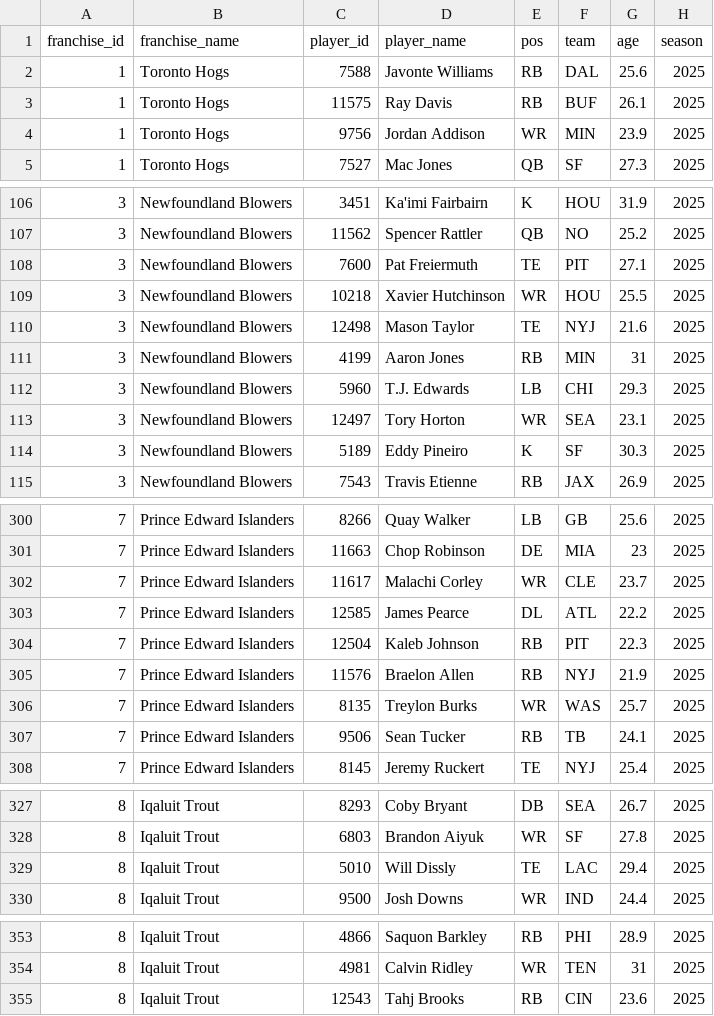
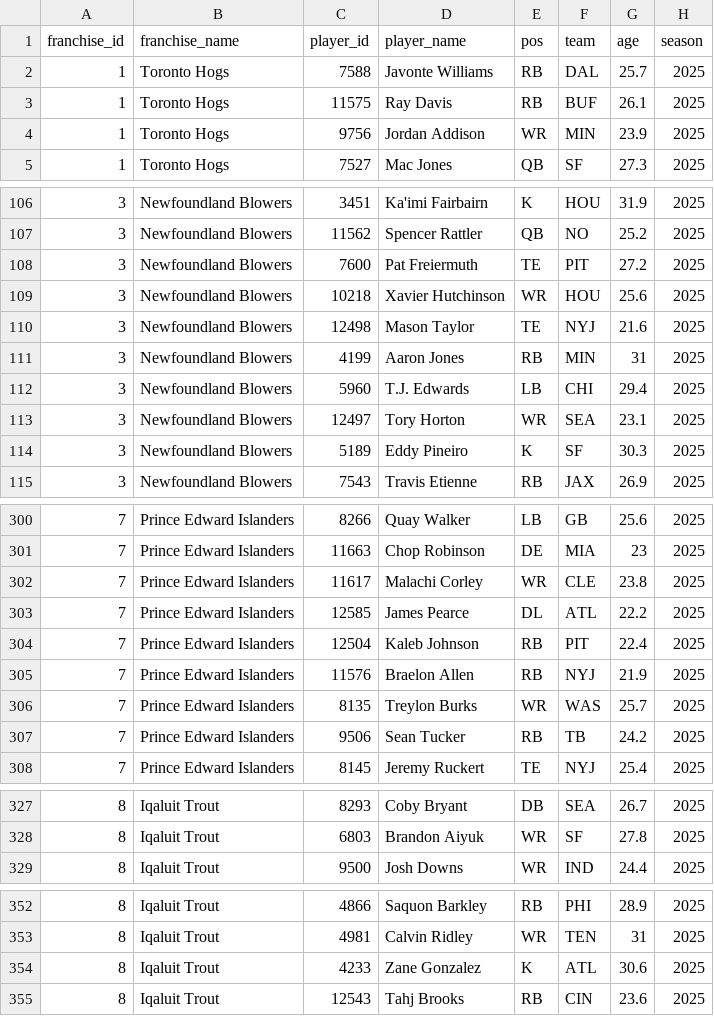
Before and after one commit to Clovena/edgewater-fantasy-hq, a CSV file: data/sixth-city/api/stg_rosters.csv (was data/sixth-city/api/rosters.csv), drawn as a sheet; only a part is shown, gaps mark what is left out; the diff covers the shown part only.

```diff
--- a/data/sixth-city/api/rosters.csv
+++ b/data/sixth-city/api/stg_rosters.csv
@@ -1,3 +1,3 @@
 "franchise_id","franchise_name","player_id","player_name","pos","team","age","season"
-"1","Toronto Hogs","7588","Javonte Williams","RB","DAL",25.6,2025
+"1","Toronto Hogs","7588","Javonte Williams","RB","DAL",25.7,2025
 "1","Toronto Hogs","11575","Ray Davis","RB","BUF",26.1,2025
@@ -107,7 +107,7 @@
 "3","Newfoundland Blowers","11562","Spencer Rattler","QB","NO",25.2,2025
-"3","Newfoundland Blowers","7600","Pat Freiermuth","TE","PIT",27.1,2025
-"3","Newfoundland Blowers","10218","Xavier Hutchinson","WR","HOU",25.5,2025
+"3","Newfoundland Blowers","7600","Pat Freiermuth","TE","PIT",27.2,2025
+"3","Newfoundland Blowers","10218","Xavier Hutchinson","WR","HOU",25.6,2025
 "3","Newfoundland Blowers","12498","Mason Taylor","TE","NYJ",21.6,2025
 "3","Newfoundland Blowers","4199","Aaron Jones","RB","MIN",31,2025
-"3","Newfoundland Blowers","5960","T.J. Edwards","LB","CHI",29.3,2025
+"3","Newfoundland Blowers","5960","T.J. Edwards","LB","CHI",29.4,2025
 "3","Newfoundland Blowers","12497","Tory Horton","WR","SEA",23.1,2025
@@ -301,8 +301,8 @@
 "7","Prince Edward Islanders","11663","Chop Robinson","DE","MIA",23,2025
-"7","Prince Edward Islanders","11617","Malachi Corley","WR","CLE",23.7,2025
+"7","Prince Edward Islanders","11617","Malachi Corley","WR","CLE",23.8,2025
 "7","Prince Edward Islanders","12585","James Pearce","DL","ATL",22.2,2025
-"7","Prince Edward Islanders","12504","Kaleb Johnson","RB","PIT",22.3,2025
+"7","Prince Edward Islanders","12504","Kaleb Johnson","RB","PIT",22.4,2025
 "7","Prince Edward Islanders","11576","Braelon Allen","RB","NYJ",21.9,2025
 "7","Prince Edward Islanders","8135","Treylon Burks","WR","WAS",25.7,2025
-"7","Prince Edward Islanders","9506","Sean Tucker","RB","TB",24.1,2025
+"7","Prince Edward Islanders","9506","Sean Tucker","RB","TB",24.2,2025
 "7","Prince Edward Islanders","8145","Jeremy Ruckert","TE","NYJ",25.4,2025
@@ -328,3 +328,2 @@
 "8","Iqaluit Trout","6803","Brandon Aiyuk","WR","SF",27.8,2025
-"8","Iqaluit Trout","5010","Will Dissly","TE","LAC",29.4,2025
 "8","Iqaluit Trout","9500","Josh Downs","WR","IND",24.4,2025
@@ -354,2 +353,3 @@
 "8","Iqaluit Trout","4981","Calvin Ridley","WR","TEN",31,2025
+"8","Iqaluit Trout","4233","Zane Gonzalez","K","ATL",30.6,2025
 "8","Iqaluit Trout","12543","Tahj Brooks","RB","CIN",23.6,2025
```
Also changed, not shown: 22 edited cells elsewhere in this file, data/sixth-city/api/stg_transactions.csv, 14 other files.
